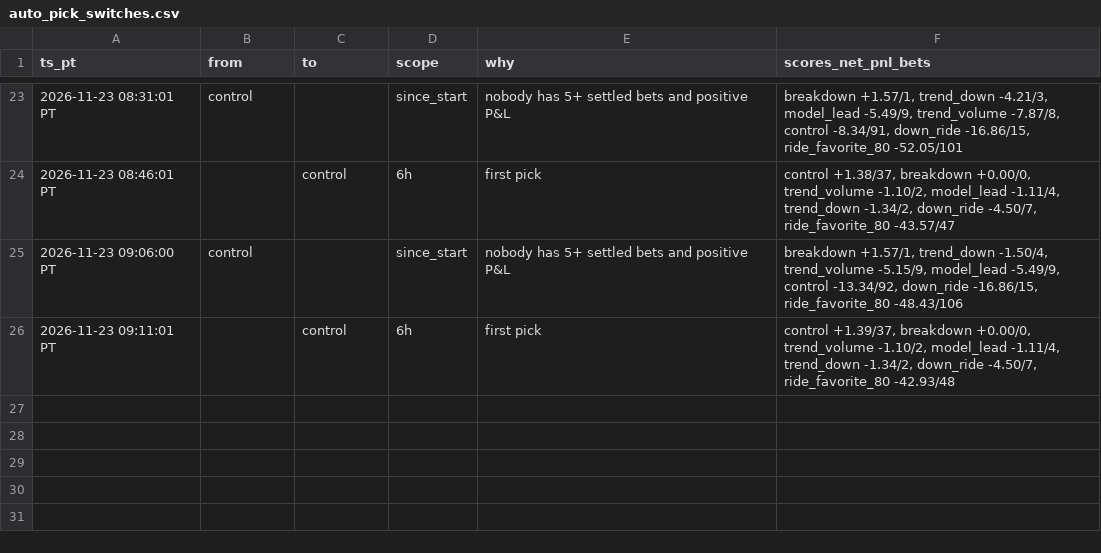
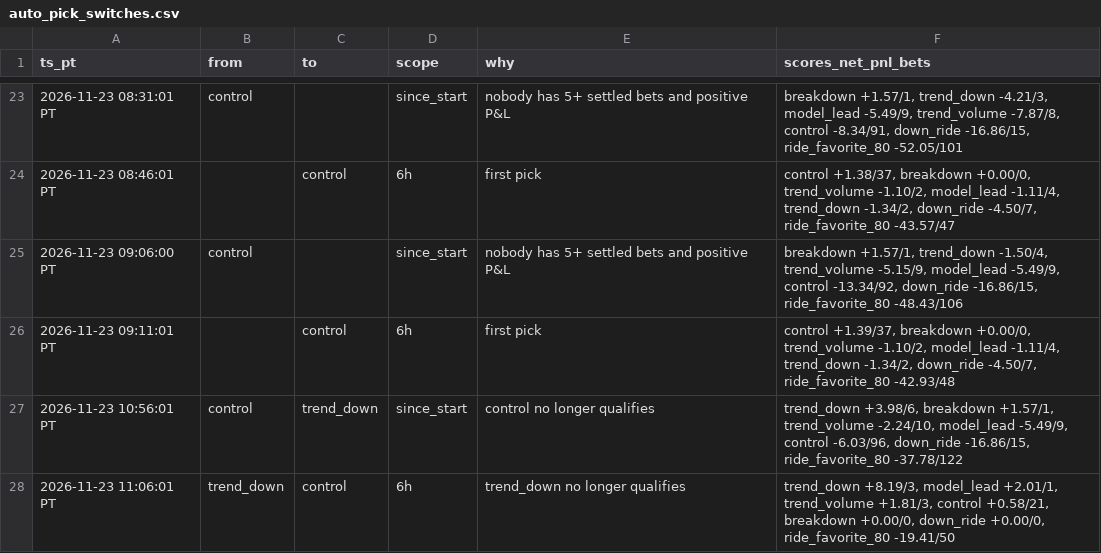
Before and after one commit to michaeldeuchar-dotcom/xrp-paper-bot, a CSV file: data/week2/auto_pick_switches.csv, drawn as a sheet; only a part is shown, gaps mark what is left out; the diff names each change by its address in the sheet, - before the commit and + after, or states it on an @@ line.

```diff
--- a/data/week2/auto_pick_switches.csv
+++ b/data/week2/auto_pick_switches.csv
+row 27: 2026-11-23 10:56:01 PT | control | trend_down | since_start | control no longer qualifies | trend_down +3.98/6, breakdown +1.57/1, trend_volume -2.24/10, model_lead -5.49/9, control -6.03/96, down_ride -16.86/15, ride_favorite_80 -37.78/122
+row 28: 2026-11-23 11:06:01 PT | trend_down | control | 6h | trend_down no longer qualifies | trend_down +8.19/3, model_lead +2.01/1, trend_volume +1.81/3, control +0.58/21, breakdown +0.00/0, down_ride +0.00/0, ride_favorite_80 -19.41/50
```
Also changed, not shown: data/week2/decisions_tail.csv, data/week2/trades_auto_pick.csv, 6 other files.
